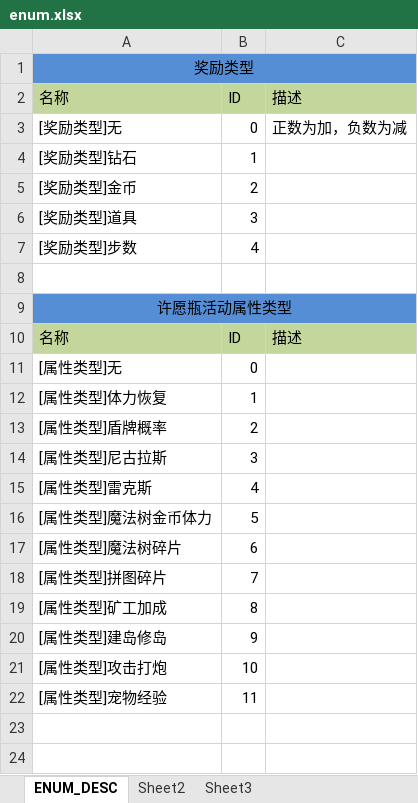
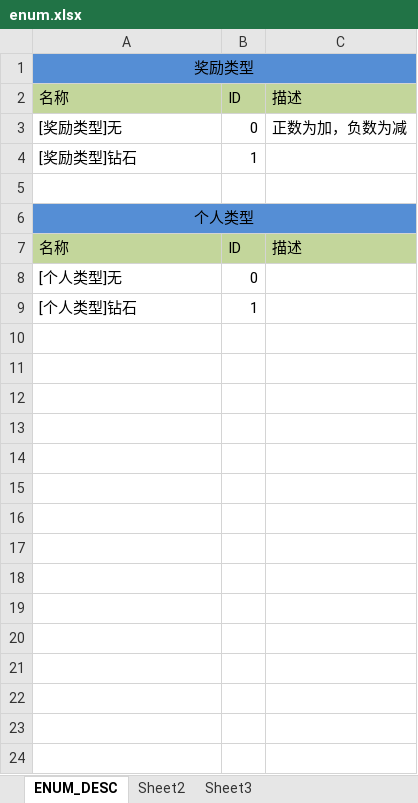
Before and after one commit to RefittingWang/PHPLIB, an Excel workbook: protoconf/enum.xlsx, sheet ENUM_DESC, drawn as a sheet; only a part is shown; values as stored, in another font and other column widths than the file's, no borders; removed rows and columns are numbered as before the commit, all else as after; the diff covers the shown part only; the diff names each change by its address in the sheet, - before the commit and + after, or states it on an @@ line.

```diff
--- a/protoconf/enum.xlsx (sheet ENUM_DESC)
+++ b/protoconf/enum.xlsx (sheet ENUM_DESC)
-row 5: [奖励类型]金币 | 2
-row 6: [奖励类型]道具 | 3
-row 7: [奖励类型]步数 | 4
-A6: 许愿瓶活动属性类型
+A6: 个人类型
-A8: [属性类型]无
+A8: [个人类型]无
-A9: [属性类型]体力恢复
+A9: [个人类型]钻石
-row 13: [属性类型]盾牌概率 | 2
-row 14: [属性类型]尼古拉斯 | 3
-row 15: [属性类型]雷克斯 | 4
-row 16: [属性类型]魔法树金币体力 | 5
-row 17: [属性类型]魔法树碎片 | 6
-row 18: [属性类型]拼图碎片 | 7
-row 19: [属性类型]矿工加成 | 8
-row 20: [属性类型]建岛修岛 | 9
-row 21: [属性类型]攻击打炮 | 10
-row 22: [属性类型]宠物经验 | 11
-row 23: (empty)
-row 24: (empty)
```
Also changed, not shown: 9 removed rows elsewhere in this sheet, 3 other files.
